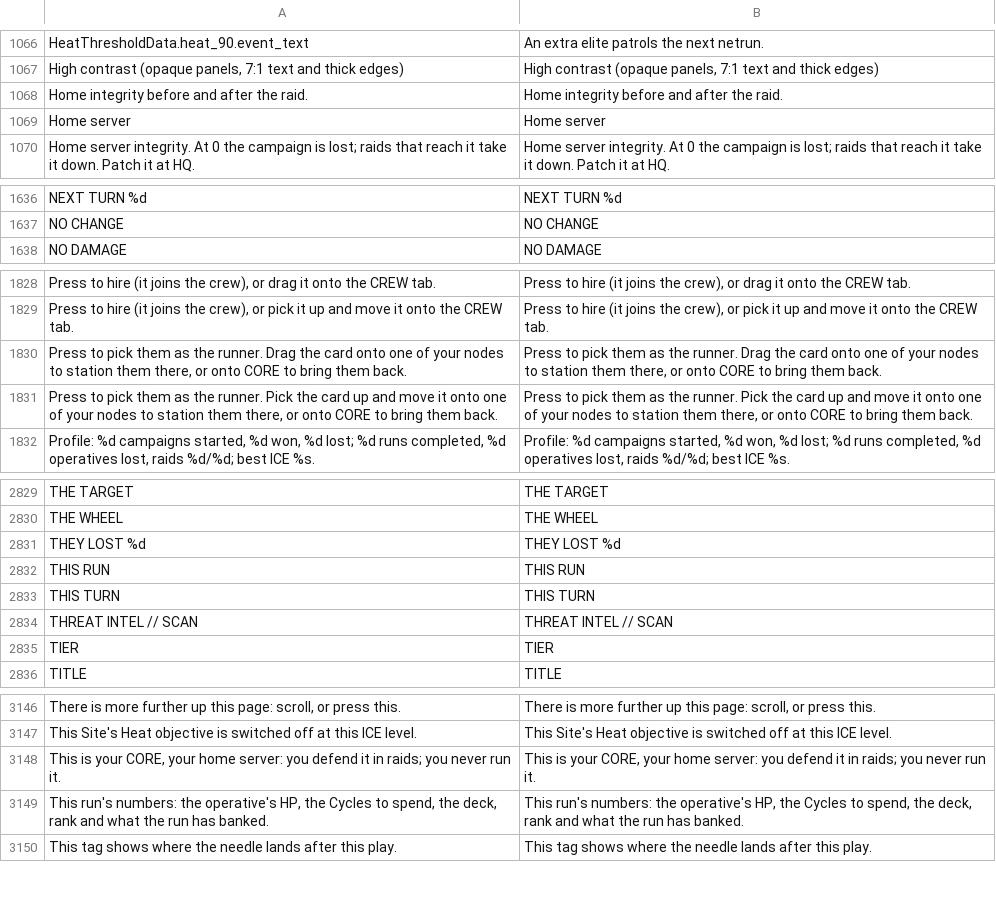
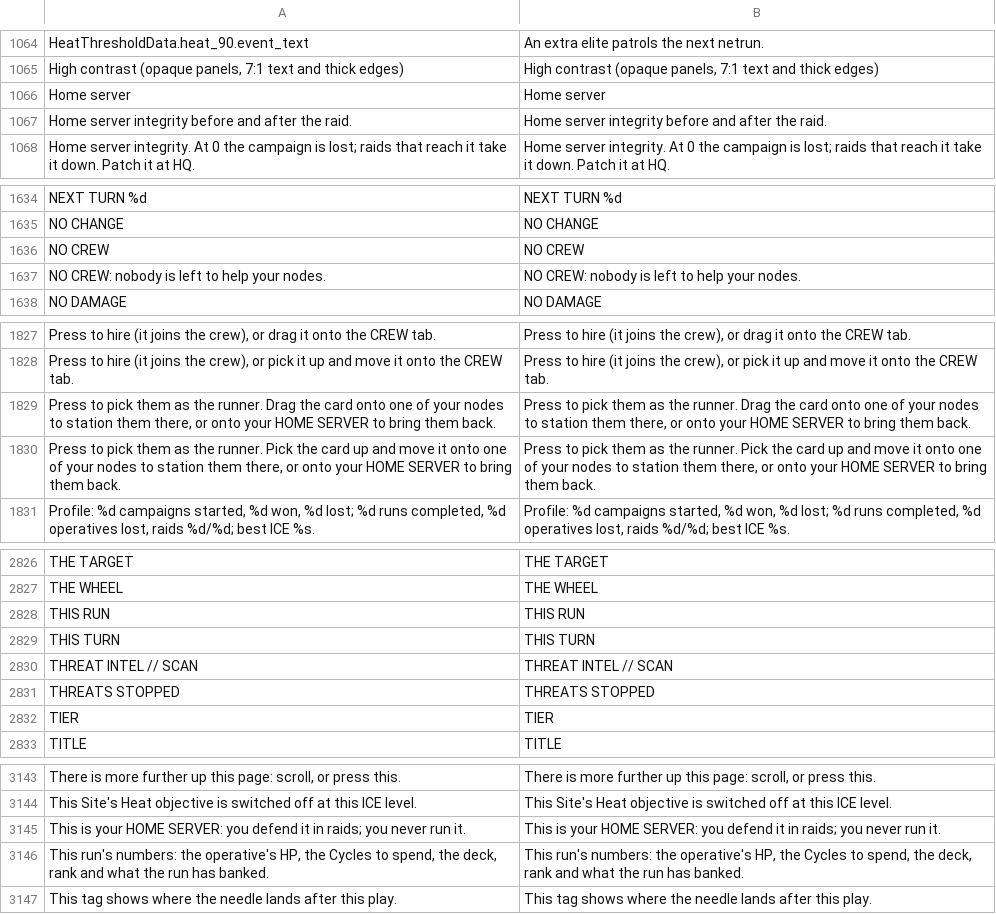
Before and after one commit to Noitues/REBEL_CELL, a CSV file: assets/text/strings.csv, drawn as a sheet; only a part is shown, gaps mark what is left out; removed rows and columns are numbered as before the commit, all else as after; the diff covers the shown part only; the diff names each change by its address in the sheet, - before the commit and + after, or states it on an @@ line.

```diff
--- a/assets/text/strings.csv
+++ b/assets/text/strings.csv
-row 1068: Home integrity before and after the raid. | Home integrity before and after the raid.
+row 1067: Home server integrity before and after the raid. | Home server integrity before and after the raid.
+row 1636: NO CREW | NO CREW
+row 1637: NO CREW: nobody is left to help your nodes. | NO CREW: nobody is left to help your nodes.
-A1829: …or onto CORE to bring…
+A1829: …or onto your HOME SERVER to bring…
-B1829: …or onto CORE to bring…
+B1829: …or onto your HOME SERVER to bring…
-A1830: …or onto CORE to bring…
+A1830: …or onto your HOME SERVER to bring…
-B1830: …or onto CORE to bring…
+B1830: …or onto your HOME SERVER to bring…
-row 2831: THEY LOST %d | THEY LOST %d
+row 2831: THREATS STOPPED | THREATS STOPPED
-row 3148: This is your CORE, your home server: you defend it in raids; you never run it. | This is your CORE, your home server: you defend it in raids; you never run it.
+row 3145: This is your HOME SERVER: you defend it in raids; you never run it. | This is your HOME SERVER: you defend it in raids; you never run it.
```
Also changed, not shown: 6 added rows, 10 removed rows and 11 edited cells elsewhere in this file, 19 other files.
